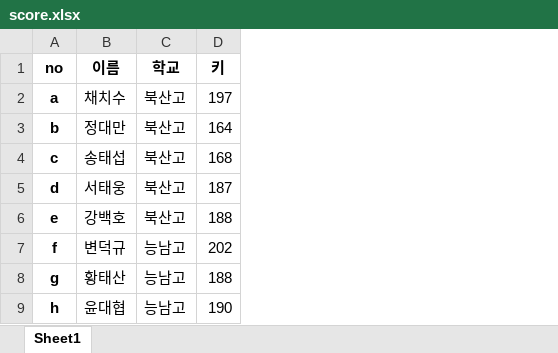
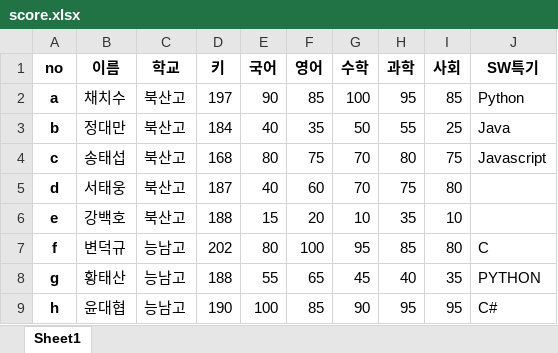
Before and after one commit to ksky1313/ADP, an Excel workbook: score.xlsx, sheet Sheet1, drawn as a sheet; values as stored, in another font and other column widths than the file's, no borders; the diff names each change by its address in the sheet, - before the commit and + after, or states it on an @@ line.

```diff
--- a/score.xlsx (sheet Sheet1)
+++ b/score.xlsx (sheet Sheet1)
+column E (국어), rows 2-9: 90 | 40 | 80 | 40 | 15 | 80 | 55 | 100
+column F (영어), rows 2-9: 85 | 35 | 75 | 60 | 20 | 100 | 65 | 85
+column G (수학), rows 2-9: 100 | 50 | 70 | 70 | 10 | 95 | 45 | 90
+column H (과학), rows 2-9: 95 | 55 | 80 | 75 | 35 | 85 | 40 | 95
+column I (사회), rows 2-9: 85 | 25 | 75 | 80 | 10 | 80 | 35 | 95
+column J (SW특기), rows 2-9: Python | Java | Javascript |  |  | C | PYTHON | C#
-D3 (키): 164
+D3 (키): 184
```
Also changed, not shown: 4 other files.
